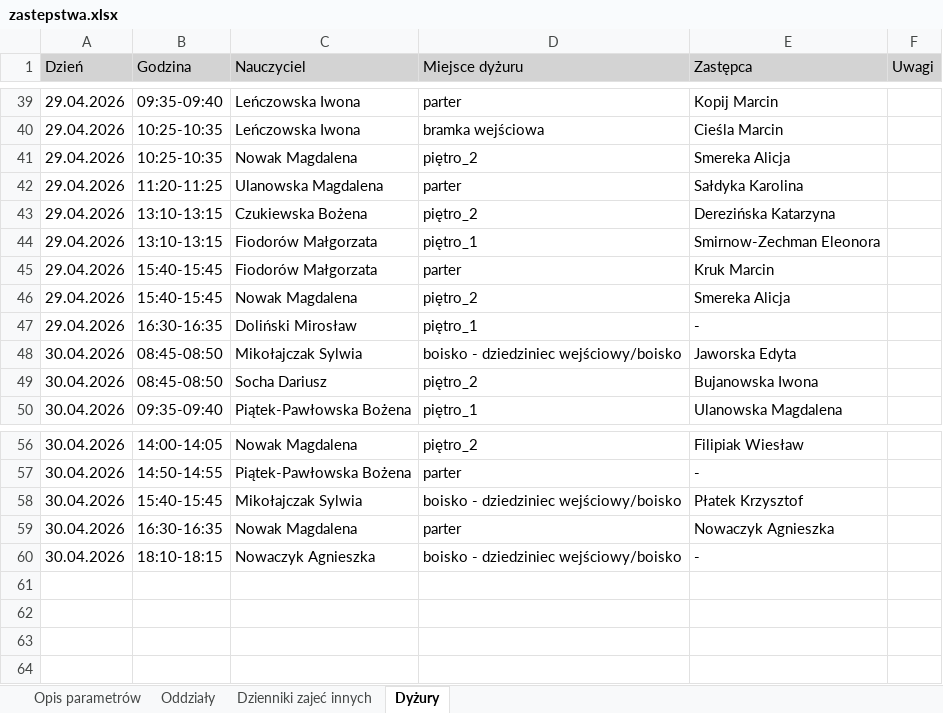
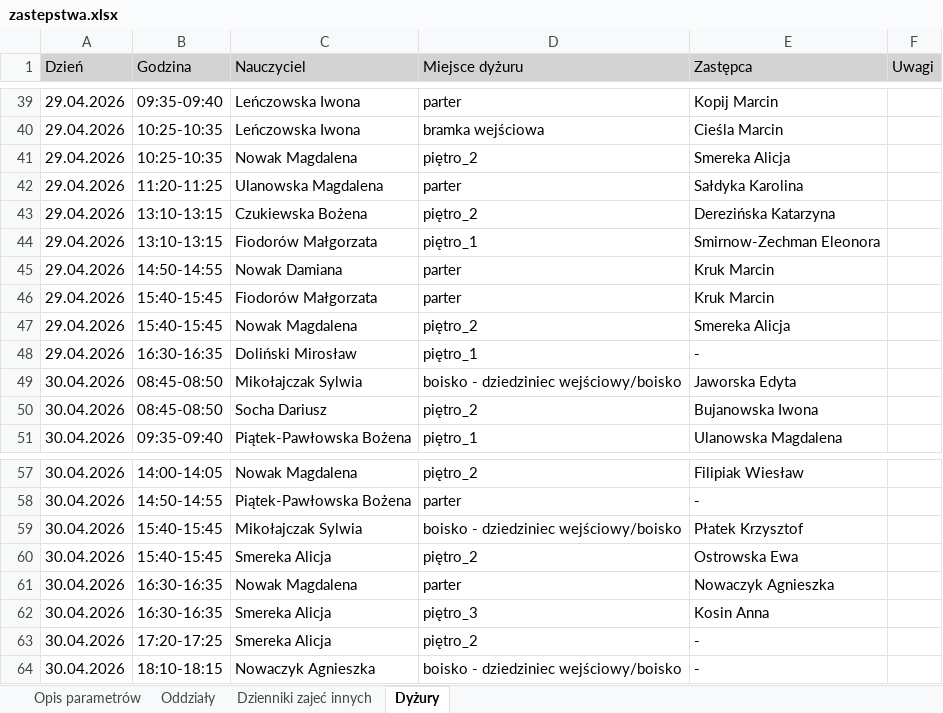
Before and after one commit to adeodatus11/zastepstwa, an Excel workbook: zastepstwa.xlsx, sheet Dyżury, drawn as a sheet; only a part is shown, gaps mark what is left out; values as stored, in another font and other column widths than the file's, no borders; the diff names each change by its address in the sheet, - before the commit and + after, or states it on an @@ line.

```diff
--- a/zastepstwa.xlsx (sheet Dyżury)
+++ b/zastepstwa.xlsx (sheet Dyżury)
+row 45: 29.04.2026 | 14:50-14:55 | Nowak Damiana | parter | Kruk Marcin
+row 60: 30.04.2026 | 15:40-15:45 | Smereka Alicja | piętro_2 | Ostrowska Ewa
+row 62: 30.04.2026 | 16:30-16:35 | Smereka Alicja | piętro_3 | Kosin Anna
+row 63: 30.04.2026 | 17:20-17:25 | Smereka Alicja | piętro_2 | -
```
Also changed, not shown: sheet Oddziały, sheet Dzienniki zajeć innych, InformacjeOPrzeniesieniach.xlsx.
